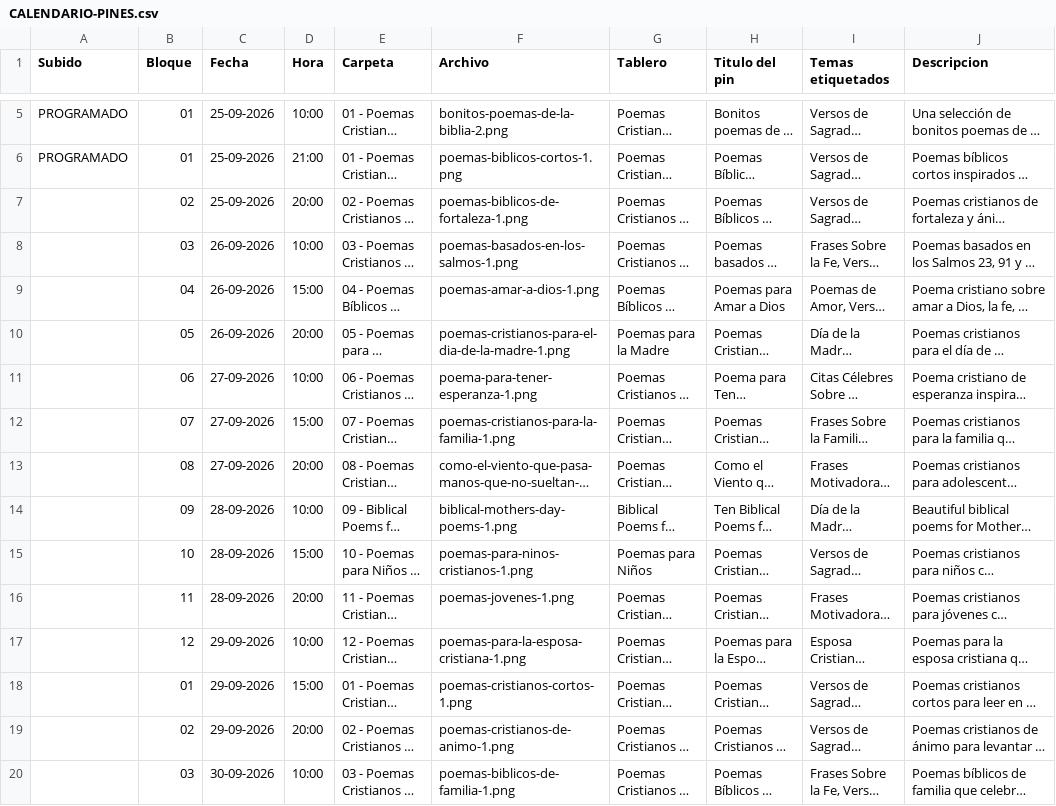
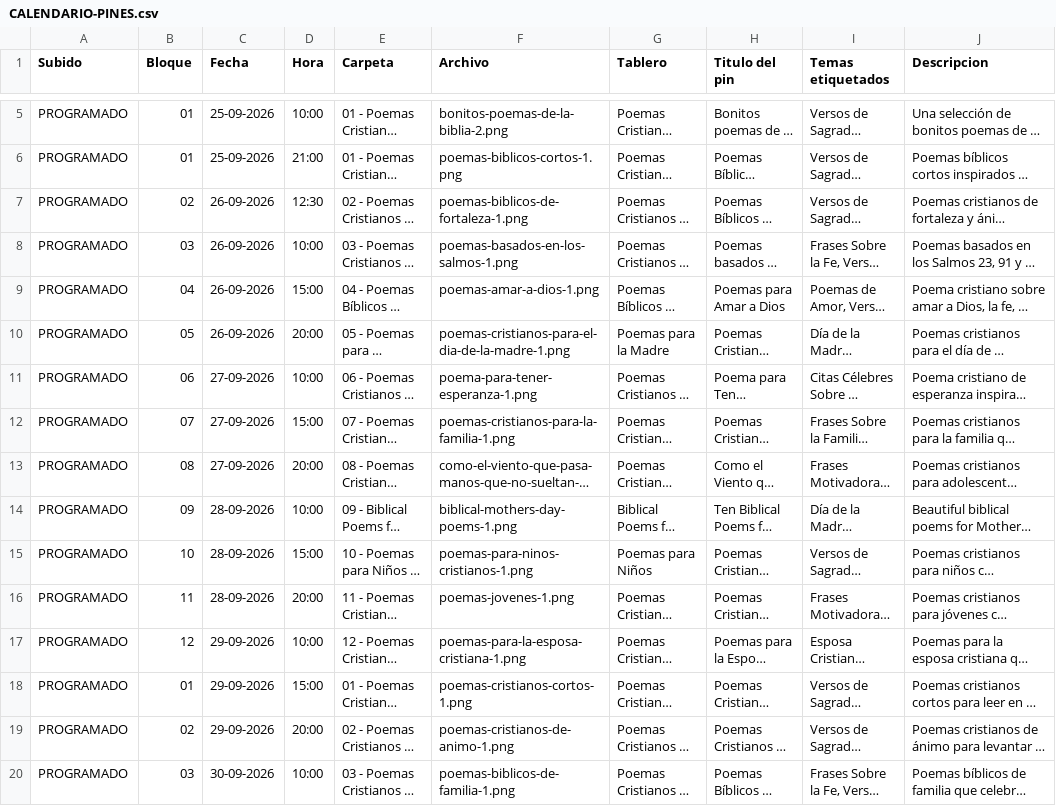
Before and after one commit to Poemasbiblicos/poemasbiblicos.github.io, a CSV file: pinterest/CALENDARIO-PINES.csv, drawn as a sheet; only a part is shown, gaps mark what is left out; long unchanged cells end in …; the diff covers the shown part only; the diff names each change by its address in the sheet, - before the commit and + after, or states it on an @@ line.

```diff
--- a/pinterest/CALENDARIO-PINES.csv
+++ b/pinterest/CALENDARIO-PINES.csv
-A7:A20 (Subido): (empty)
+A7:A20 (Subido): PROGRAMADO
-C7 (Fecha): 25-09-2026
+C7 (Fecha): 26-09-2026
-D7 (Hora): 20:00
+D7 (Hora): 12:30
```
Also changed, not shown: 92 edited cells elsewhere in this file.
